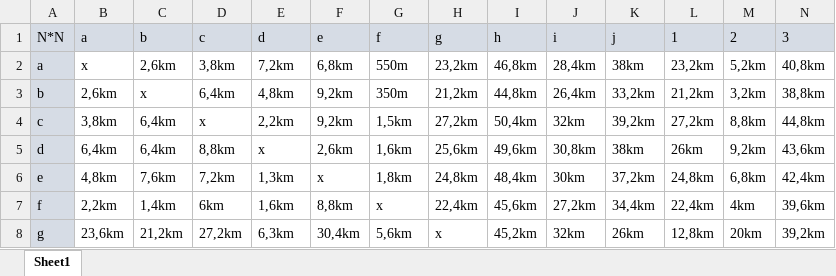
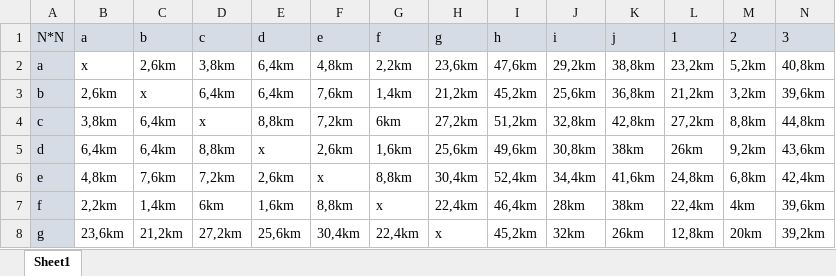
Before and after one commit to Keython/turtlesGame, an Excel workbook: faili/kontrolpunktu tabula.xlsx, sheet Sheet1, drawn as a sheet; only a part is shown; values as stored, in another font and other column widths than the file's, no borders; the diff covers the shown part only; the diff names each change by its address in the sheet, - before the commit and + after, or states it on an @@ line.

Commit message:
jauna_tabula

```diff
--- a/faili/kontrolpunktu tabula.xlsx (sheet Sheet1)
+++ b/faili/kontrolpunktu tabula.xlsx (sheet Sheet1)
-E2 (d): 7,2km
+E2 (d): 6,4km
-F2 (e): 6,8km
+F2 (e): 4,8km
-G2 (f): 550m
+G2 (f): 2,2km
-H2 (g): 23,2km
+H2 (g): 23,6km
-I2 (h): 46,8km
+I2 (h): 47,6km
-J2 (i): 28,4km
+J2 (i): 29,2km
-K2 (j): 38km
+K2 (j): 38,8km
-E3 (d): 4,8km
+E3 (d): 6,4km
-F3 (e): 9,2km
+F3 (e): 7,6km
-G3 (f): 350m
+G3 (f): 1,4km
-I3 (h): 44,8km
+I3 (h): 45,2km
-J3 (i): 26,4km
+J3 (i): 25,6km
-K3 (j): 33,2km
+K3 (j): 36,8km
-N3 (3): 38,8km
+N3 (3): 39,6km
-E4 (d): 2,2km
+E4 (d): 8,8km
-F4 (e): 9,2km
+F4 (e): 7,2km
-G4 (f): 1,5km
+G4 (f): 6km
-I4 (h): 50,4km
+I4 (h): 51,2km
-J4 (i): 32km
+J4 (i): 32,8km
-K4 (j): 39,2km
+K4 (j): 42,8km
-E6 (d): 1,3km
+E6 (d): 2,6km
-G6 (f): 1,8km
+G6 (f): 8,8km
-H6 (g): 24,8km
+H6 (g): 30,4km
-I6 (h): 48,4km
+I6 (h): 52,4km
-J6 (i): 30km
+J6 (i): 34,4km
-K6 (j): 37,2km
+K6 (j): 41,6km
-I7 (h): 45,6km
+I7 (h): 46,4km
-J7 (i): 27,2km
+J7 (i): 28km
-K7 (j): 34,4km
+K7 (j): 38km
-E8 (d): 6,3km
+E8 (d): 25,6km
-G8 (f): 5,6km
+G8 (f): 22,4km
```
Also changed, not shown: 13 edited cells elsewhere in this sheet.
